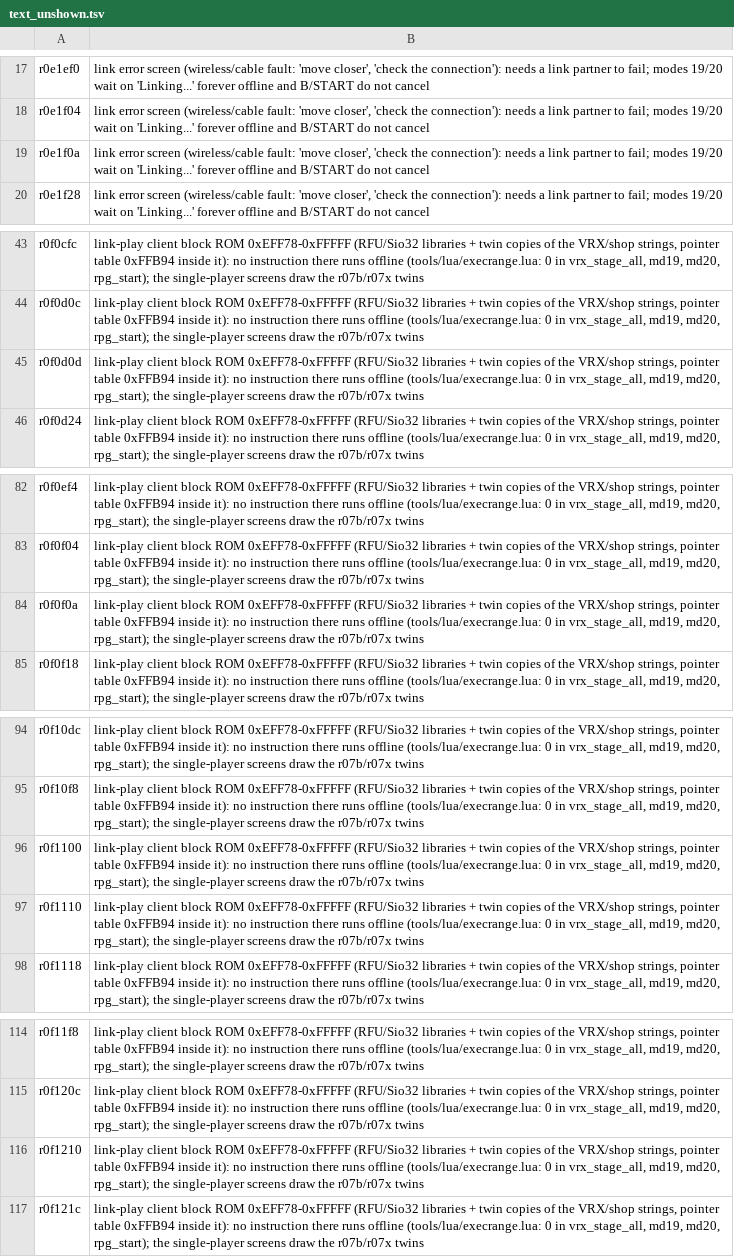
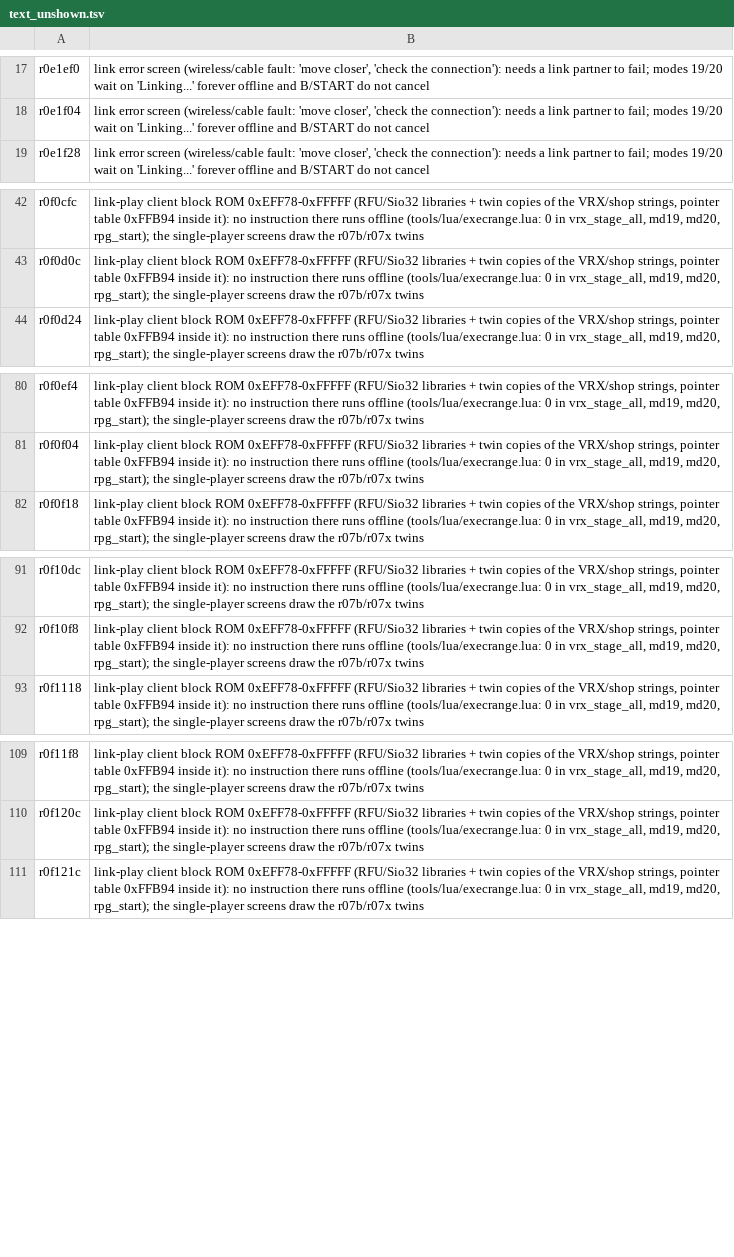
Before and after one commit to minhnhattonthat/vattroller-x-en, a TSV file: docs/text_unshown.tsv, drawn as a sheet; only a part is shown, gaps mark what is left out; the diff covers the shown part only.

```diff
--- a/docs/text_unshown.tsv
+++ b/docs/text_unshown.tsv
@@ -18,3 +18,2 @@ r0e1ef0	link error screen (wireless/cable fault: 'move closer', 'check the conne
 r0e1f04	link error screen (wireless/cable fault: 'move closer', 'check the connection'): needs a link partner to fail; modes 19/20 wait on 'Linking...' forever offline and B/START do not cancel
-r0e1f0a	link error screen (wireless/cable fault: 'move closer', 'check the connection'): needs a link partner to fail; modes 19/20 wait on 'Linking...' forever offline and B/START do not cancel
 r0e1f28	link error screen (wireless/cable fault: 'move closer', 'check the connection'): needs a link partner to fail; modes 19/20 wait on 'Linking...' forever offline and B/START do not cancel
@@ -44,3 +43,2 @@ r0f0cfc	link-play client block ROM 0xEFF78-0xFFFFF (RFU/Sio32 libraries + twin c
 r0f0d0c	link-play client block ROM 0xEFF78-0xFFFFF (RFU/Sio32 libraries + twin copies of the VRX/shop strings, pointer table 0xFFB94 inside it): no instruction there runs offline (tools/lua/execrange.lua: 0 in vrx_stage_all, md19, md20, rpg_start); the single-player screens draw the r07b/r07x twins
-r0f0d0d	link-play client block ROM 0xEFF78-0xFFFFF (RFU/Sio32 libraries + twin copies of the VRX/shop strings, pointer table 0xFFB94 inside it): no instruction there runs offline (tools/lua/execrange.lua: 0 in vrx_stage_all, md19, md20, rpg_start); the single-player screens draw the r07b/r07x twins
 r0f0d24	link-play client block ROM 0xEFF78-0xFFFFF (RFU/Sio32 libraries + twin copies of the VRX/shop strings, pointer table 0xFFB94 inside it): no instruction there runs offline (tools/lua/execrange.lua: 0 in vrx_stage_all, md19, md20, rpg_start); the single-player screens draw the r07b/r07x twins
@@ -83,3 +81,2 @@ r0f0ef4	link-play client block ROM 0xEFF78-0xFFFFF (RFU/Sio32 libraries + twin c
 r0f0f04	link-play client block ROM 0xEFF78-0xFFFFF (RFU/Sio32 libraries + twin copies of the VRX/shop strings, pointer table 0xFFB94 inside it): no instruction there runs offline (tools/lua/execrange.lua: 0 in vrx_stage_all, md19, md20, rpg_start); the single-player screens draw the r07b/r07x twins
-r0f0f0a	link-play client block ROM 0xEFF78-0xFFFFF (RFU/Sio32 libraries + twin copies of the VRX/shop strings, pointer table 0xFFB94 inside it): no instruction there runs offline (tools/lua/execrange.lua: 0 in vrx_stage_all, md19, md20, rpg_start); the single-player screens draw the r07b/r07x twins
 r0f0f18	link-play client block ROM 0xEFF78-0xFFFFF (RFU/Sio32 libraries + twin copies of the VRX/shop strings, pointer table 0xFFB94 inside it): no instruction there runs offline (tools/lua/execrange.lua: 0 in vrx_stage_all, md19, md20, rpg_start); the single-player screens draw the r07b/r07x twins
@@ -95,4 +92,2 @@ r0f10dc	link-play client block ROM 0xEFF78-0xFFFFF (RFU/Sio32 libraries + twin c
 r0f10f8	link-play client block ROM 0xEFF78-0xFFFFF (RFU/Sio32 libraries + twin copies of the VRX/shop strings, pointer table 0xFFB94 inside it): no instruction there runs offline (tools/lua/execrange.lua: 0 in vrx_stage_all, md19, md20, rpg_start); the single-player screens draw the r07b/r07x twins
-r0f1100	link-play client block ROM 0xEFF78-0xFFFFF (RFU/Sio32 libraries + twin copies of the VRX/shop strings, pointer table 0xFFB94 inside it): no instruction there runs offline (tools/lua/execrange.lua: 0 in vrx_stage_all, md19, md20, rpg_start); the single-player screens draw the r07b/r07x twins
-r0f1110	link-play client block ROM 0xEFF78-0xFFFFF (RFU/Sio32 libraries + twin copies of the VRX/shop strings, pointer table 0xFFB94 inside it): no instruction there runs offline (tools/lua/execrange.lua: 0 in vrx_stage_all, md19, md20, rpg_start); the single-player screens draw the r07b/r07x twins
 r0f1118	link-play client block ROM 0xEFF78-0xFFFFF (RFU/Sio32 libraries + twin copies of the VRX/shop strings, pointer table 0xFFB94 inside it): no instruction there runs offline (tools/lua/execrange.lua: 0 in vrx_stage_all, md19, md20, rpg_start); the single-player screens draw the r07b/r07x twins
@@ -115,3 +110,2 @@ r0f11f8	link-play client block ROM 0xEFF78-0xFFFFF (RFU/Sio32 libraries + twin c
 r0f120c	link-play client block ROM 0xEFF78-0xFFFFF (RFU/Sio32 libraries + twin copies of the VRX/shop strings, pointer table 0xFFB94 inside it): no instruction there runs offline (tools/lua/execrange.lua: 0 in vrx_stage_all, md19, md20, rpg_start); the single-player screens draw the r07b/r07x twins
-r0f1210	link-play client block ROM 0xEFF78-0xFFFFF (RFU/Sio32 libraries + twin copies of the VRX/shop strings, pointer table 0xFFB94 inside it): no instruction there runs offline (tools/lua/execrange.lua: 0 in vrx_stage_all, md19, md20, rpg_start); the single-player screens draw the r07b/r07x twins
 r0f121c	link-play client block ROM 0xEFF78-0xFFFFF (RFU/Sio32 libraries + twin copies of the VRX/shop strings, pointer table 0xFFB94 inside it): no instruction there runs offline (tools/lua/execrange.lua: 0 in vrx_stage_all, md19, md20, rpg_start); the single-player screens draw the r07b/r07x twins
```
Also changed, not shown: 2 removed rows elsewhere in this file, 8 other files.
